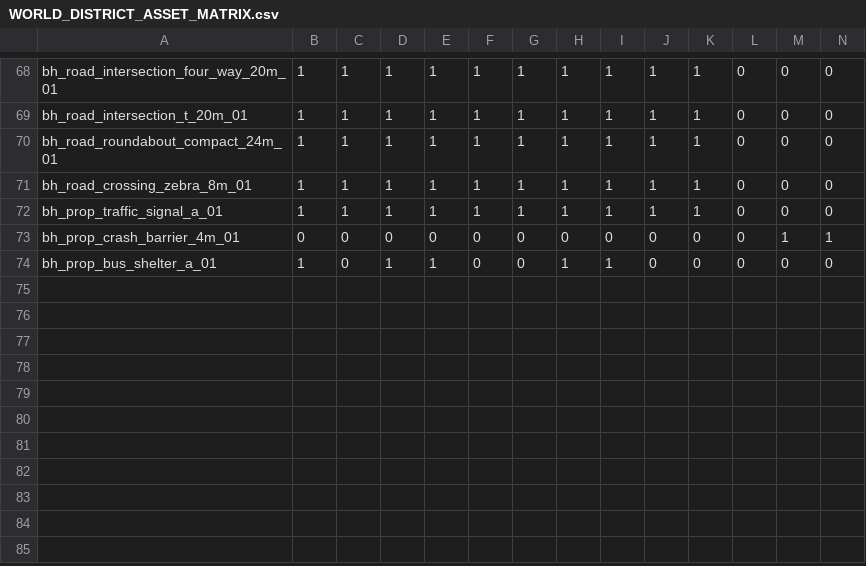
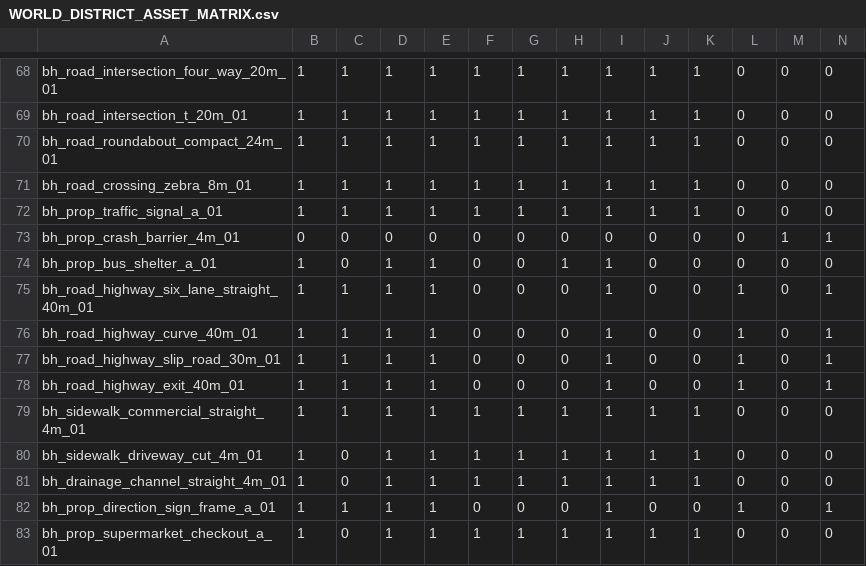
Before and after one commit to MuhamedZanabal/Bahrain_bricks_Assets, a CSV file: docs/assets/WORLD_DISTRICT_ASSET_MATRIX.csv, drawn as a sheet; only a part is shown, gaps mark what is left out; rows hold the shown columns only; the diff names each change by its address in the sheet, - before the commit and + after, or states it on an @@ line.

```diff
--- a/docs/assets/WORLD_DISTRICT_ASSET_MATRIX.csv
+++ b/docs/assets/WORLD_DISTRICT_ASSET_MATRIX.csv
+row 75: bh_road_highway_six_lane_straight_40m_01 | 1 | 1 | 1 | 1 | 0 | 0 | 0 | 1 | 0 | 0 | 1 | 0 | 1
+row 76: bh_road_highway_curve_40m_01 | 1 | 1 | 1 | 1 | 0 | 0 | 0 | 1 | 0 | 0 | 1 | 0 | 1
+row 77: bh_road_highway_slip_road_30m_01 | 1 | 1 | 1 | 1 | 0 | 0 | 0 | 1 | 0 | 0 | 1 | 0 | 1
+row 78: bh_road_highway_exit_40m_01 | 1 | 1 | 1 | 1 | 0 | 0 | 0 | 1 | 0 | 0 | 1 | 0 | 1
+row 79: bh_sidewalk_commercial_straight_4m_01 | 1 | 1 | 1 | 1 | 1 | 1 | 1 | 1 | 1 | 1 | 0 | 0 | 0
+row 80: bh_sidewalk_driveway_cut_4m_01 | 1 | 0 | 1 | 1 | 1 | 1 | 1 | 1 | 1 | 1 | 0 | 0 | 0
+row 81: bh_drainage_channel_straight_4m_01 | 1 | 0 | 1 | 1 | 1 | 1 | 1 | 1 | 1 | 1 | 0 | 0 | 0
+row 82: bh_prop_direction_sign_frame_a_01 | 1 | 1 | 1 | 1 | 0 | 0 | 0 | 1 | 0 | 0 | 1 | 0 | 1
+row 83: bh_prop_supermarket_checkout_a_01 | 1 | 0 | 1 | 1 | 1 | 1 | 1 | 1 | 1 | 1 | 0 | 0 | 0
```
Also changed, not shown: docs/assets/ASSET_ACCEPTANCE_REPORT.csv, docs/assets/ASSET_GENERATION_QUEUE.csv, 12 other files.
